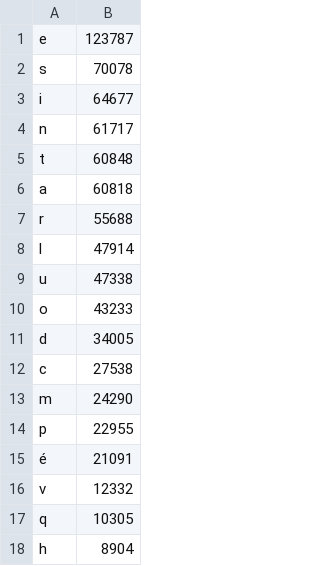
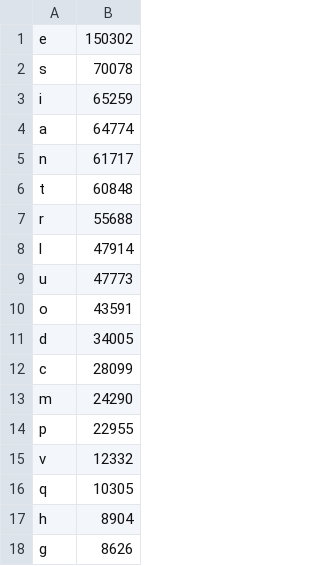
Before and after one commit to OmarBueno/DA-Algoritmos, a CSV file: T6/histogramafrances.csv, drawn as a sheet; only a part is shown; the shorter side is filled out with more unchanged rows; the diff covers the shown part only.

```diff
--- a/T6/histogramafrances.csv
+++ b/T6/histogramafrances.csv
@@ -1,16 +1,15 @@
-e,123787
+e,150302
 s,70078
-i,64677
+i,65259
+a,64774
 n,61717
 t,60848
-a,60818
 r,55688
 l,47914
-u,47338
-o,43233
+u,47773
+o,43591
 d,34005
-c,27538
+c,28099
 m,24290
 p,22955
-é,21091
 v,12332
```
Also changed, not shown: 19 removed rows elsewhere in this file, T6/histogramaitaliano.csv, 13 other files.
